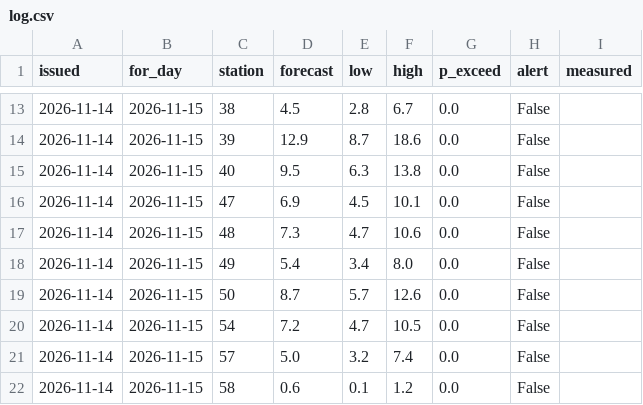
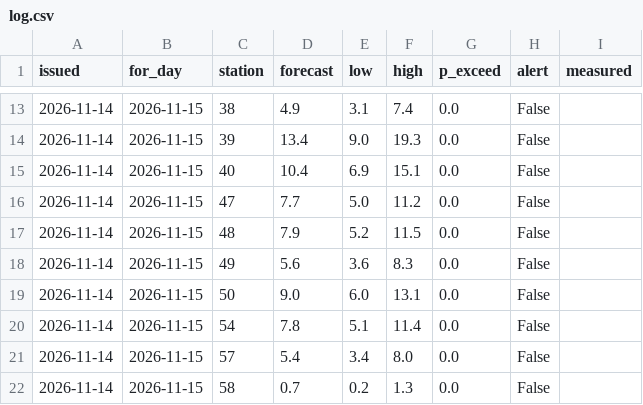
Before and after one commit to julianjms-beep/aire-manana, a CSV file: web/data/log.csv, drawn as a sheet; only a part is shown, gaps mark what is left out; the diff covers the shown part only.

```diff
--- a/web/data/log.csv
+++ b/web/data/log.csv
@@ -13,10 +13,10 @@ issued,for_day,station,forecast,low,high,p_exceed,alert,measured
-2026-11-14,2026-11-15,38,4.5,2.8,6.7,0.0,False,
-2026-11-14,2026-11-15,39,12.9,8.7,18.6,0.0,False,
-2026-11-14,2026-11-15,40,9.5,6.3,13.8,0.0,False,
-2026-11-14,2026-11-15,47,6.9,4.5,10.1,0.0,False,
-2026-11-14,2026-11-15,48,7.3,4.7,10.6,0.0,False,
-2026-11-14,2026-11-15,49,5.4,3.4,8.0,0.0,False,
-2026-11-14,2026-11-15,50,8.7,5.7,12.6,0.0,False,
-2026-11-14,2026-11-15,54,7.2,4.7,10.5,0.0,False,
-2026-11-14,2026-11-15,57,5.0,3.2,7.4,0.0,False,
-2026-11-14,2026-11-15,58,0.6,0.1,1.2,0.0,False,
+2026-11-14,2026-11-15,38,4.9,3.1,7.4,0.0,False,
+2026-11-14,2026-11-15,39,13.4,9.0,19.3,0.0,False,
+2026-11-14,2026-11-15,40,10.4,6.9,15.1,0.0,False,
+2026-11-14,2026-11-15,47,7.7,5.0,11.2,0.0,False,
+2026-11-14,2026-11-15,48,7.9,5.2,11.5,0.0,False,
+2026-11-14,2026-11-15,49,5.6,3.6,8.3,0.0,False,
+2026-11-14,2026-11-15,50,9.0,6.0,13.1,0.0,False,
+2026-11-14,2026-11-15,54,7.8,5.1,11.4,0.0,False,
+2026-11-14,2026-11-15,57,5.4,3.4,8.0,0.0,False,
+2026-11-14,2026-11-15,58,0.7,0.2,1.3,0.0,False,
```
Also changed, not shown: 36 edited cells elsewhere in this file, 1 other file.
